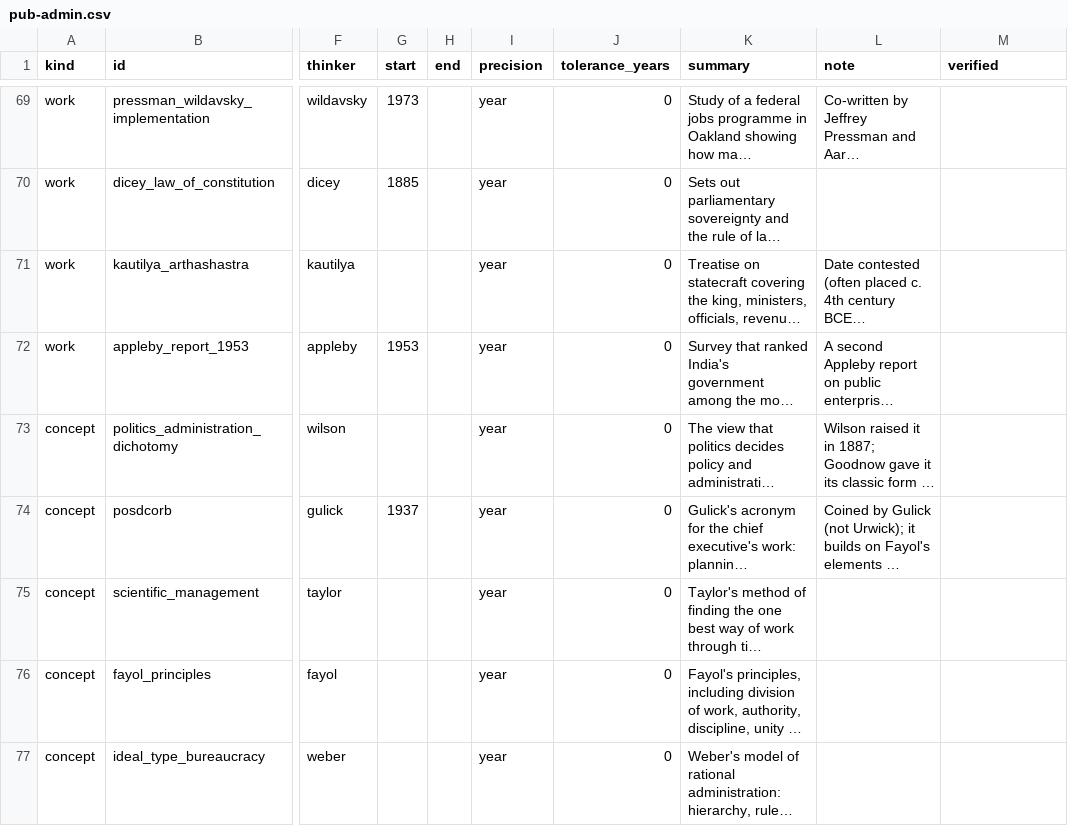
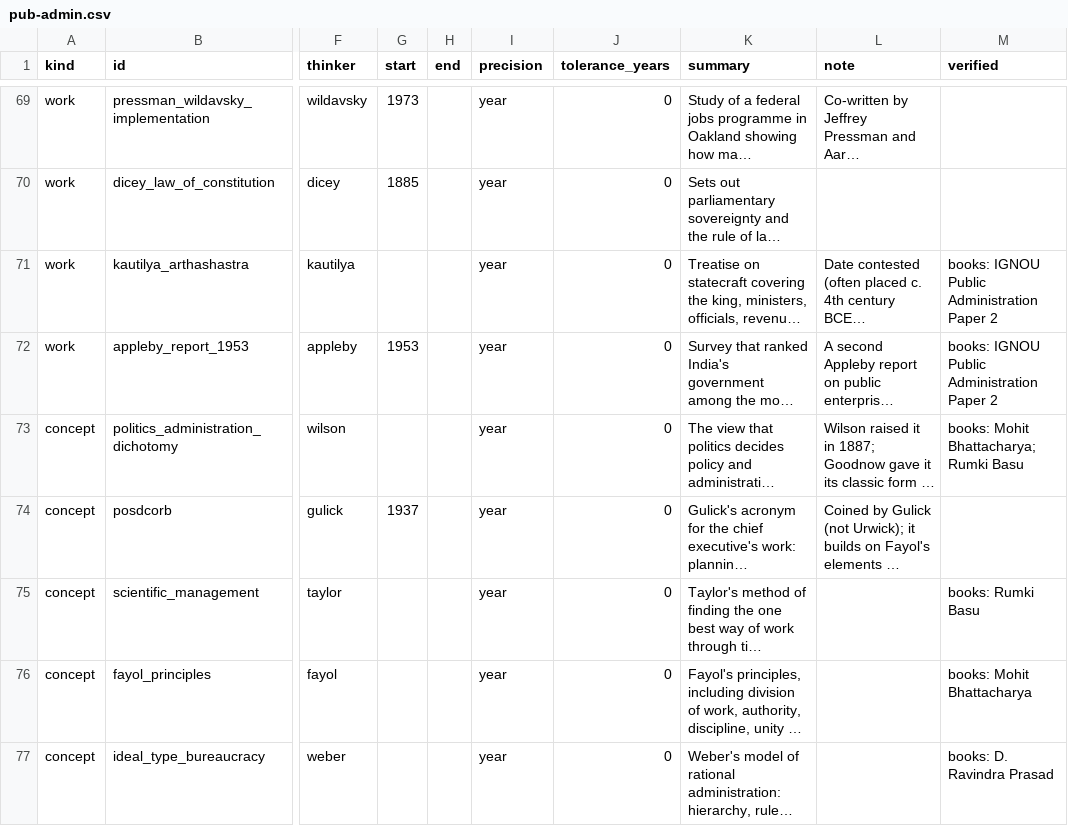
Before and after one commit to nirxv/distilledcrux, a CSV file: scripts/rag/register/pub-admin.csv, drawn as a sheet; only a part is shown, gaps mark what is left out; long unchanged cells end in …; the diff covers the shown part only; the diff names each change by its address in the sheet, - before the commit and + after, or states it on an @@ line.

```diff
--- a/scripts/rag/register/pub-admin.csv
+++ b/scripts/rag/register/pub-admin.csv
-M71:M72 (verified): (empty)
+M71:M72 (verified): books: IGNOU Public Administration Paper 2
-M73 (verified): (empty)
+M73 (verified): books: Mohit Bhattacharya; Rumki Basu
-M75 (verified): (empty)
+M75 (verified): books: Rumki Basu
-M76 (verified): (empty)
+M76 (verified): books: Mohit Bhattacharya
-M77 (verified): (empty)
+M77 (verified): books: D. Ravindra Prasad
```
Also changed, not shown: 72 edited cells elsewhere in this file, scripts/rag/register/anthropology.csv, scripts/rag/register/geography.csv, 4 other files.
